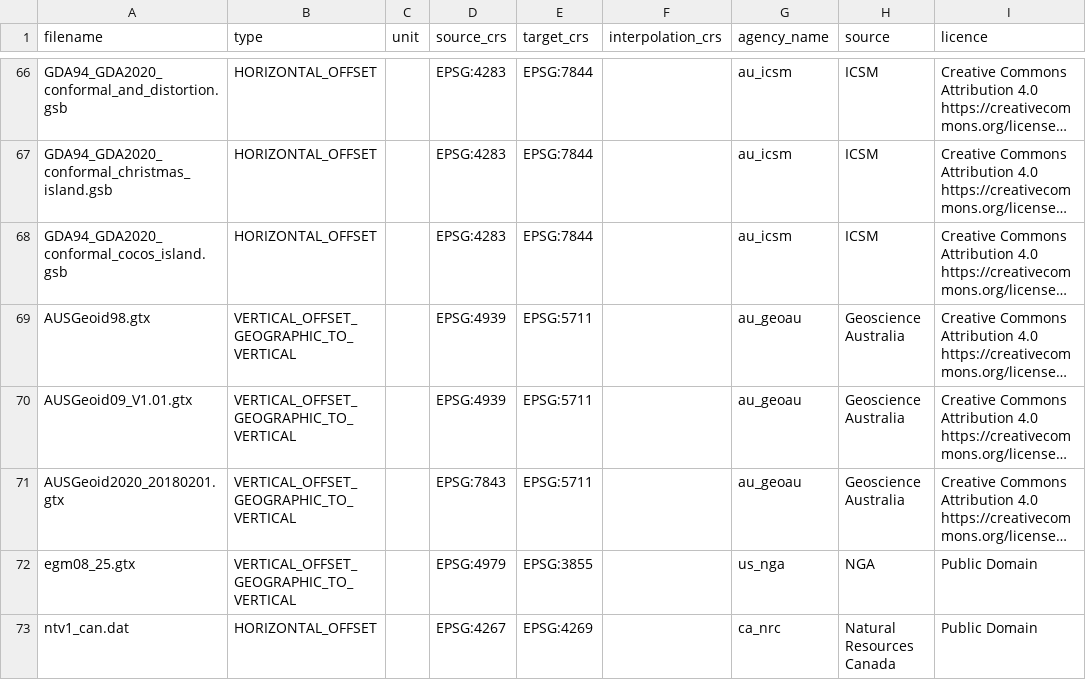
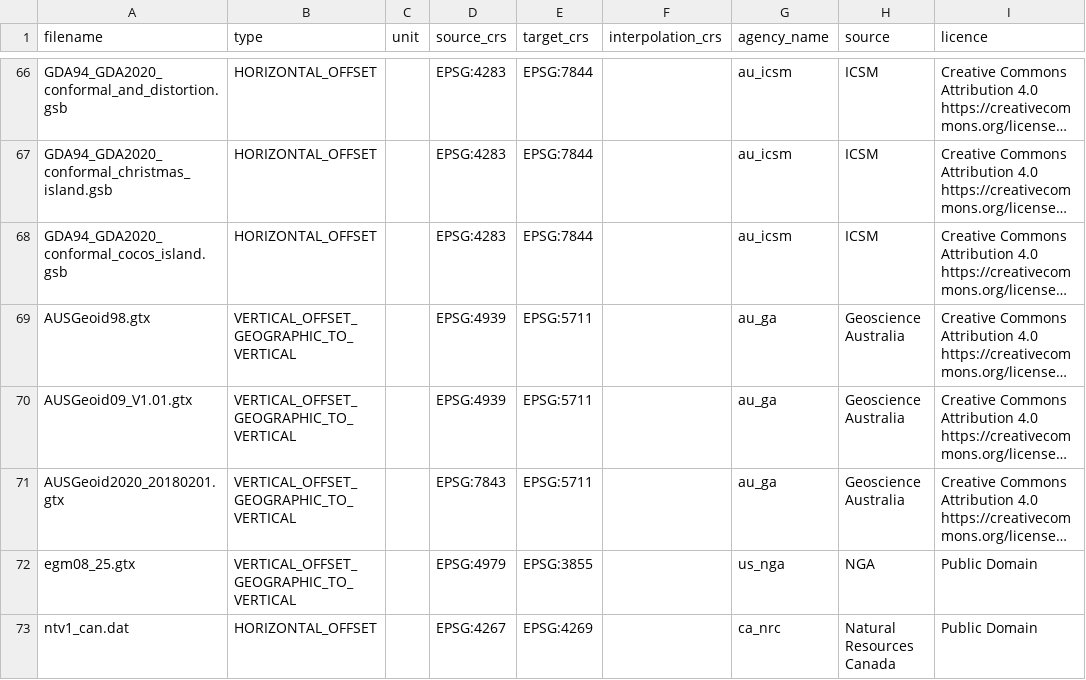
Before and after one commit to OSGeo/proj-datumgrid, a CSV file: filelist.csv, drawn as a sheet; only a part is shown, gaps mark what is left out; long unchanged cells end in …; the diff names each change by its address in the sheet, - before the commit and + after, or states it on an @@ line.

Commit message:
filelist.csv: rename au_geoau to au_ga

```diff
--- a/filelist.csv
+++ b/filelist.csv
-G69:G71 (agency_name): au_geoau
+G69:G71 (agency_name): au_ga
```
